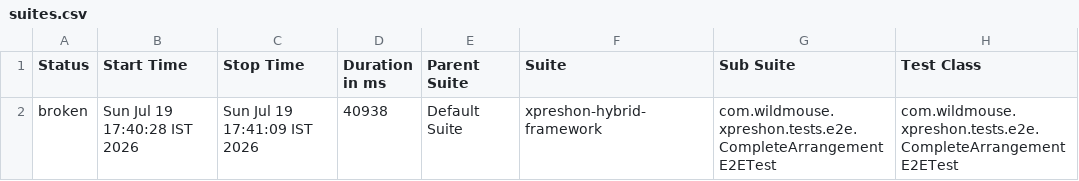
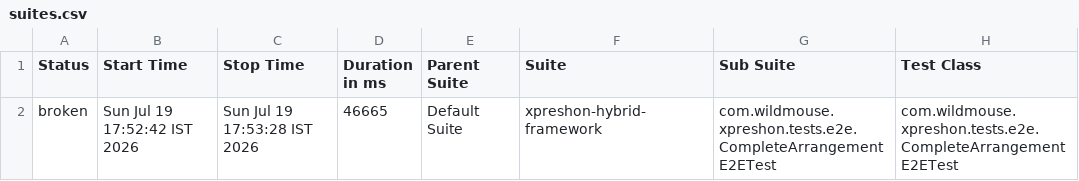
Before and after one commit to sarandadanika/wm-test-report, a CSV file: releases/release-01/data/suites.csv, drawn as a sheet; only a part is shown; the diff names each change by its address in the sheet, - before the commit and + after, or states it on an @@ line.

Commit message:
release-01 - 21/23 passed (2026-07-19 17:53)

```diff
--- a/releases/release-01/data/suites.csv
+++ b/releases/release-01/data/suites.csv
-B2 (Start Time): Sun Jul 19 17:40:28 IST 2026
+B2 (Start Time): Sun Jul 19 17:52:42 IST 2026
-C2 (Stop Time): Sun Jul 19 17:41:09 IST 2026
+C2 (Stop Time): Sun Jul 19 17:53:28 IST 2026
-D2 (Duration in ms): 40938
+D2 (Duration in ms): 46665
```
Also changed, not shown: 25 other files.
